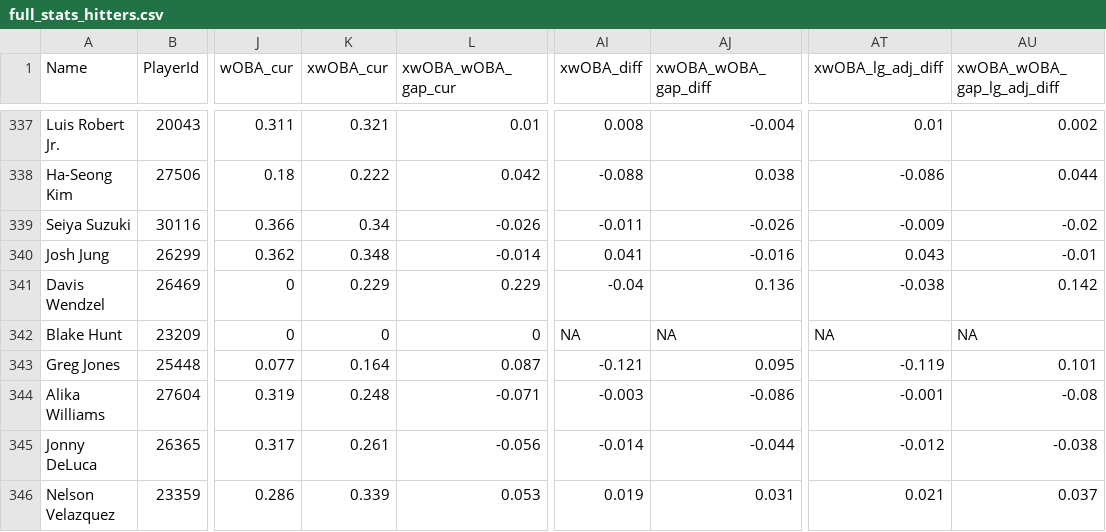
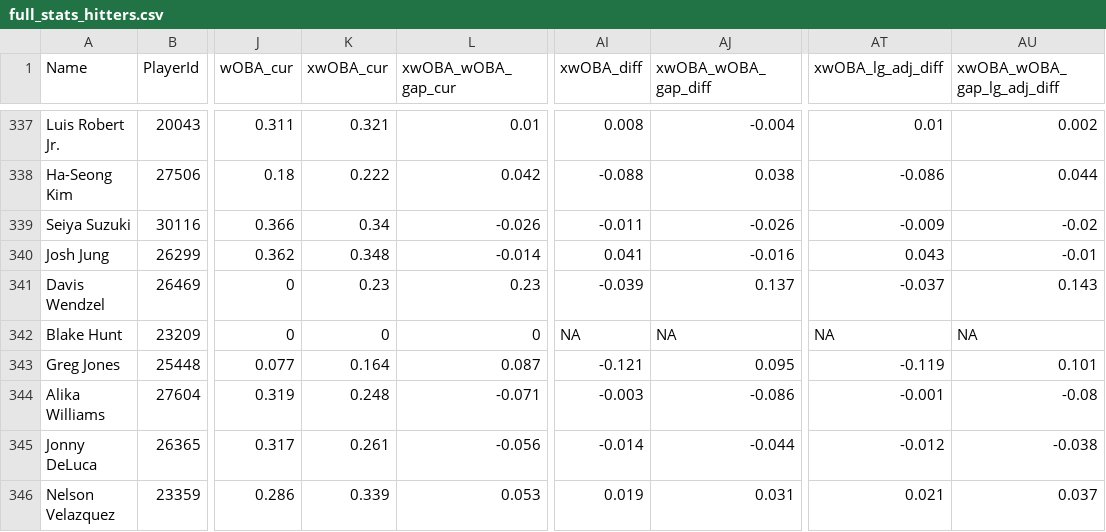
Before and after one commit to rpollack/mcfarland, a CSV file: data/full_stats_hitters.csv, drawn as a sheet; only a part is shown, gaps mark what is left out; the diff names each change by its address in the sheet, - before the commit and + after, or states it on an @@ line.

Commit message:
Daily baseball data refresh 2026-11-27
Co-authored-by: rpollack <6319104+rpollack@users.noreply.github.com>

```diff
--- a/data/full_stats_hitters.csv
+++ b/data/full_stats_hitters.csv
-K341 (xwOBA_cur): 0.229
+K341 (xwOBA_cur): 0.23
-L341 (xwOBA_wOBA_gap_cur): 0.229
+L341 (xwOBA_wOBA_gap_cur): 0.23
-AI341 (xwOBA_diff): -0.04
+AI341 (xwOBA_diff): -0.039
-AJ341 (xwOBA_wOBA_gap_diff): 0.136
+AJ341 (xwOBA_wOBA_gap_diff): 0.137
-AT341 (xwOBA_lg_adj_diff): -0.038
+AT341 (xwOBA_lg_adj_diff): -0.037
-AU341 (xwOBA_wOBA_gap_lg_adj_diff): 0.142
+AU341 (xwOBA_wOBA_gap_lg_adj_diff): 0.143
```
Also changed, not shown: 1 other file.
